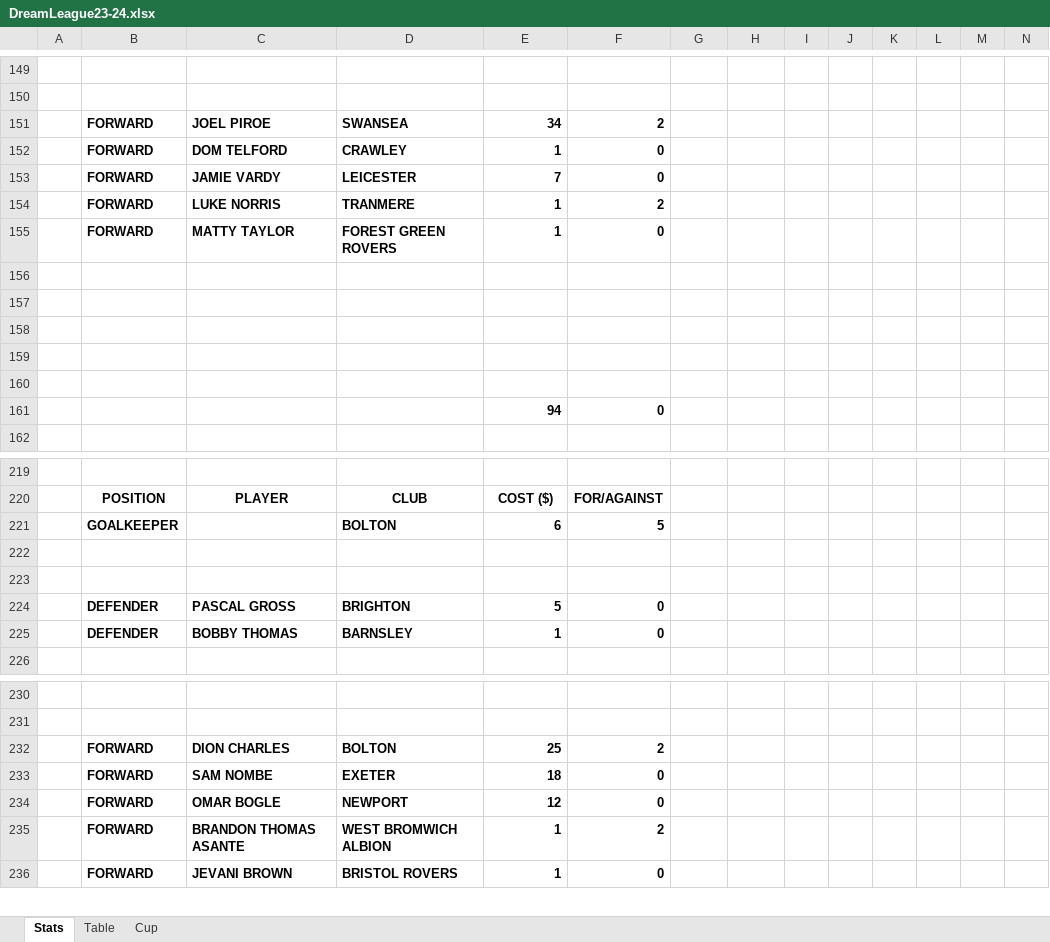
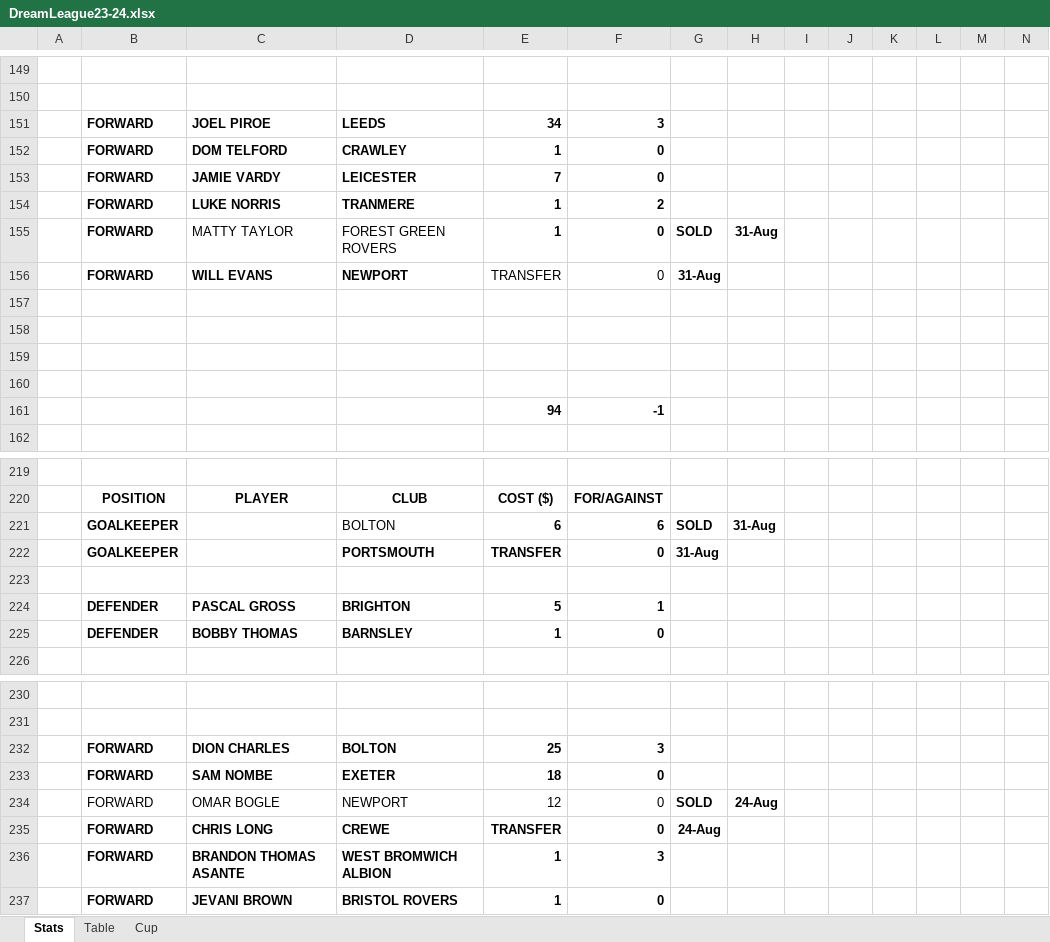
Before and after one commit to sgbstats/dreamleague, an Excel workbook: data/DreamLeague23-24.xlsx, sheet Stats, drawn as a sheet; only a part is shown, gaps mark what is left out; values as stored, in another font and other column widths than the file's, no borders; removed rows and columns are numbered as before the commit, all else as after; rows hold the shown columns only; the diff covers the shown part only; the diff names each change by its address in the sheet, - before the commit and + after, or states it on an @@ line.

```diff
--- a/data/DreamLeague23-24.xlsx (sheet Stats)
+++ b/data/DreamLeague23-24.xlsx (sheet Stats)
-D151: SWANSEA
+D151: LEEDS
-F151: 2
+F151: 3
-C155:D155 bold: on
+C155:D155 bold: off
-G155: (empty)
+G155: SOLD
-H155: (empty)
+H155: 31-Aug
+row 156:  | FORWARD | WILL EVANS | NEWPORT | TRANSFER | 0 | 31-Aug
-row 161: (empty)
+row 161:  |  |  |  | 94 | -1
-row 161:  |  |  |  | 94 | 0
-D221 bold: on
+D221 bold: off
-F221: 5
+F221: 6
-G221: (empty)
+G221: SOLD
-H221: (empty)
+H221: 31-Aug
+row 222:  | GOALKEEPER |  | PORTSMOUTH | TRANSFER | 0 | 31-Aug
-row 223: (empty)
-F224: 0
+F224: 1
-F232: 2
+F232: 3
-B234:F234 bold: on
+B234:F234 bold: off
-G234: (empty)
+G234: SOLD
-H234: (empty)
+H234: 24-Aug
+row 235:  | FORWARD | CHRIS LONG | CREWE | TRANSFER | 0 | 24-Aug
-F236: 2
+F236: 3
```
Also changed, not shown: 7 added rows, 8 removed rows, 92 edited cells and cell formats elsewhere in this sheet, sheet Table, 1 other file.
